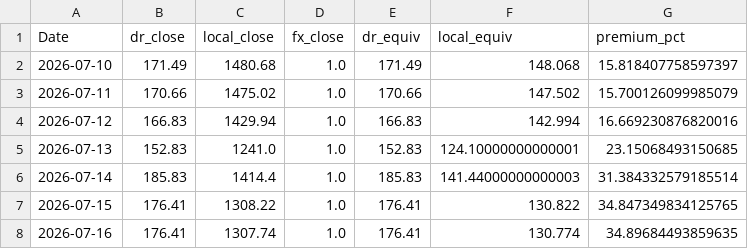
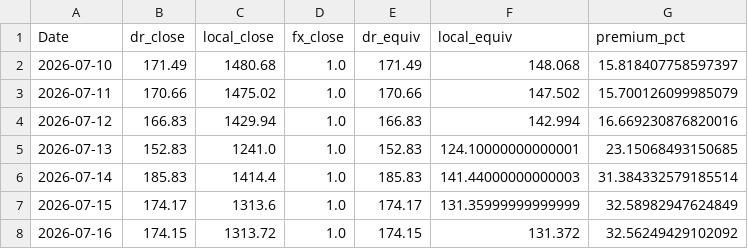
Before and after one commit to lucus3310/adr-premium-dashboard, a CSV file: skhynix_binance_premium.csv, drawn as a sheet.

```diff
--- a/skhynix_binance_premium.csv
+++ b/skhynix_binance_premium.csv
@@ -6,3 +6,3 @@ Date,dr_close,local_close,fx_close,dr_equiv,local_equiv,premium_pct
 2026-07-14,185.83,1414.4,1.0,185.83,141.44000000000003,31.384332579185514
-2026-07-15,176.41,1308.22,1.0,176.41,130.822,34.847349834125765
-2026-07-16,176.41,1307.74,1.0,176.41,130.774,34.89684493859635
+2026-07-15,174.17,1313.6,1.0,174.17,131.35999999999999,32.58982947624849
+2026-07-16,174.15,1313.72,1.0,174.15,131.372,32.56249429102092
```
Also changed, not shown: alibaba_premium.csv, asml_premium.csv, 8 other files.
